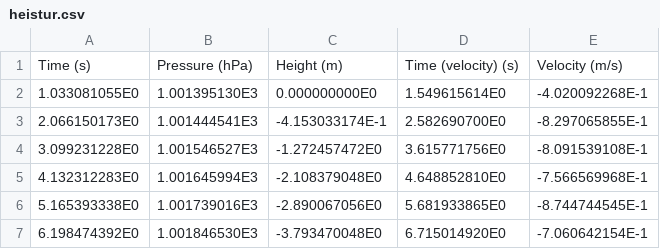
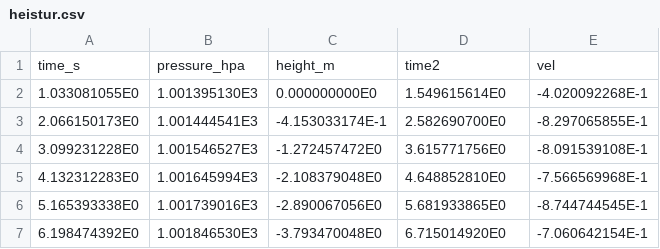
Before and after one commit to andreasdh/programmering-i-kjemi, a CSV file: docs/datafiler/heistur.csv, drawn as a sheet; only a part is shown.

```diff
--- a/docs/datafiler/heistur.csv
+++ b/docs/datafiler/heistur.csv
@@ -1,2 +1,2 @@
-"Time (s)","Pressure (hPa)","Height (m)","Time (velocity) (s)","Velocity (m/s)"
+time_s,pressure_hpa,height_m,time2,vel
 1.033081055E0,1.001395130E3,0.000000000E0,1.549615614E0,-4.020092268E-1
```
Also changed, not shown: 7 other files.
